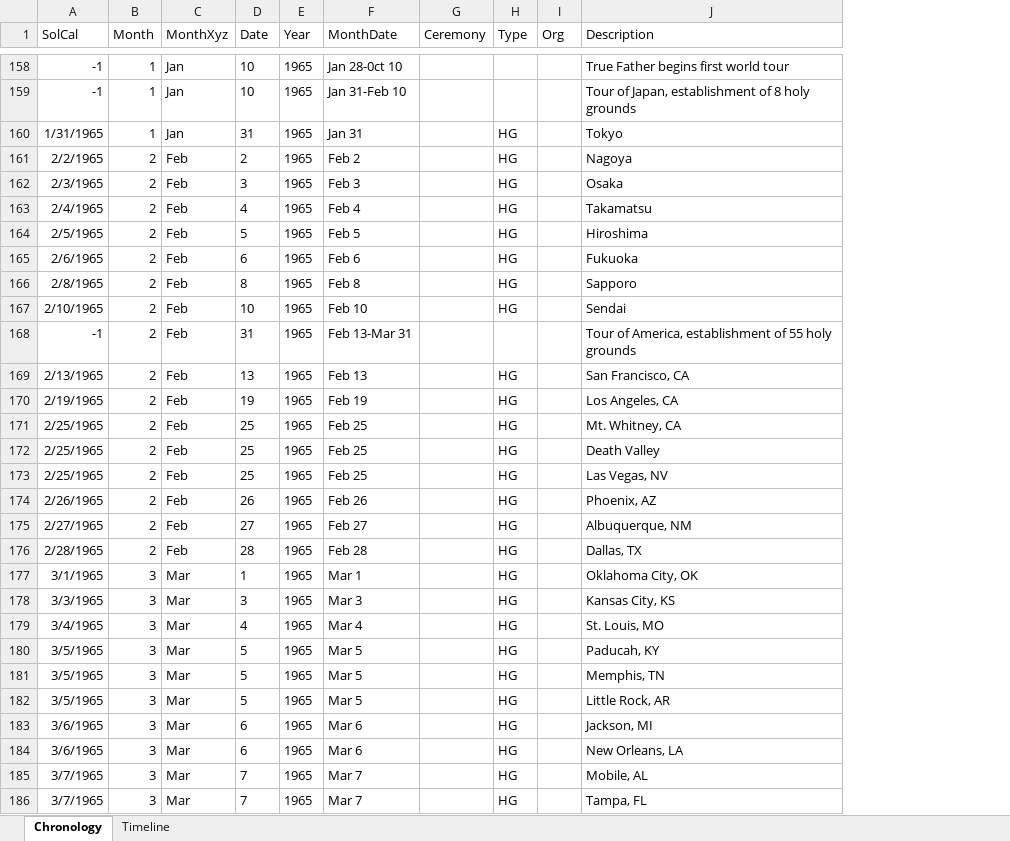
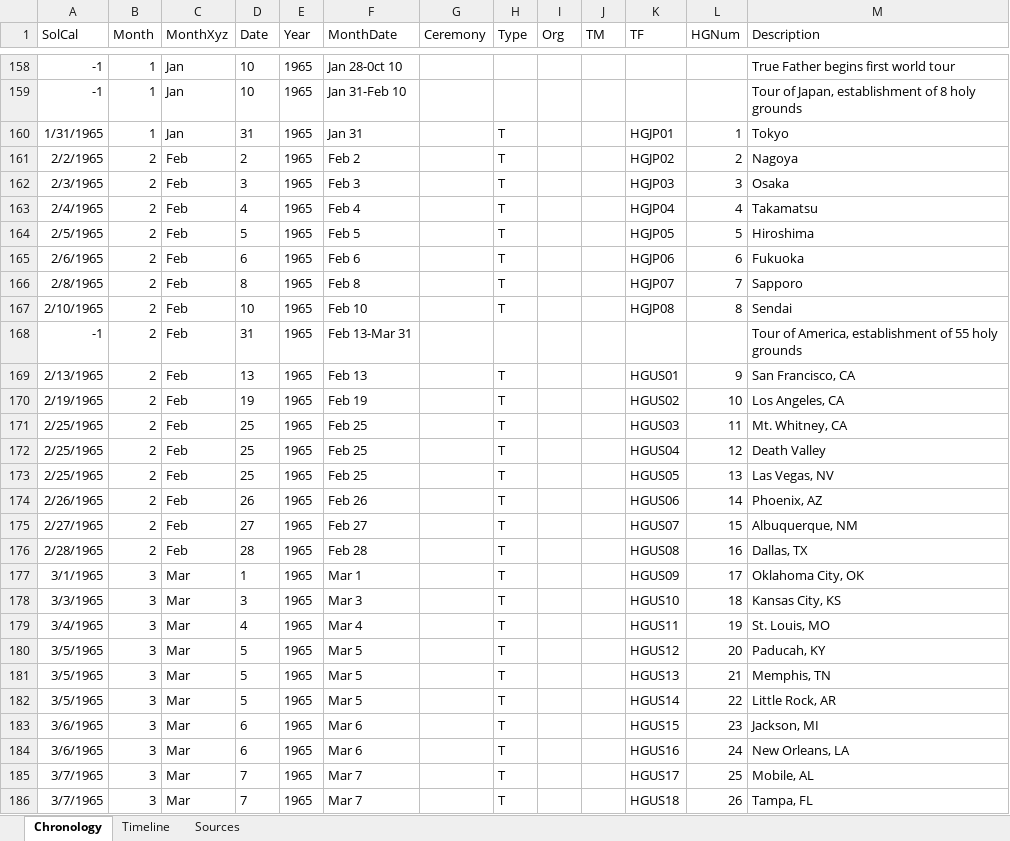
Before and after one commit to peterennis/aetimeline, an Excel workbook: res/MoonCalendar.xlsx, sheet Chronology, drawn as a sheet; only a part is shown, gaps mark what is left out; values as stored, in another font and other column widths than the file's, no borders; table styles not drawn; the diff covers the shown part only; the diff names each change by its address in the sheet, - before the commit and + after, or states it on an @@ line.

```diff
--- a/res/MoonCalendar.xlsx (sheet Chronology)
+++ b/res/MoonCalendar.xlsx (sheet Chronology)
+sheet tab: Sources
+column J (TM), empty
+column K (TF), rows 160-186: HGJP01 | HGJP02 | HGJP03 | HGJP04 | HGJP05 | HGJP06 | HGJP07 | HGJP08 |  | HGUS01 | HGUS02 | HGUS03 | HGUS04 | HGUS05 | HGUS06 | HGUS07 | HGUS08 | HGUS09 | HGUS10 | HGUS11 | HGUS12 | HGUS13 | HGUS14 | HGUS15 | HGUS16 | HGUS17 | HGUS18
+column L (HGNum), rows 160-186: 1 | 2 | 3 | 4 | 5 | 6 | 7 | 8 |  | 9 | 10 | 11 | 12 | 13 | 14 | 15 | 16 | 17 | 18 | 19 | 20 | 21 | 22 | 23 | 24 | 25 | 26
-H160:H167 (Type): HG
+H160:H167 (Type): T
-H169:H186 (Type): HG
+H169:H186 (Type): T
```
Also changed, not shown: 10 added rows, 4 removed rows, 130 edited cells and cell formats elsewhere in this sheet, formulas that keep their value.
